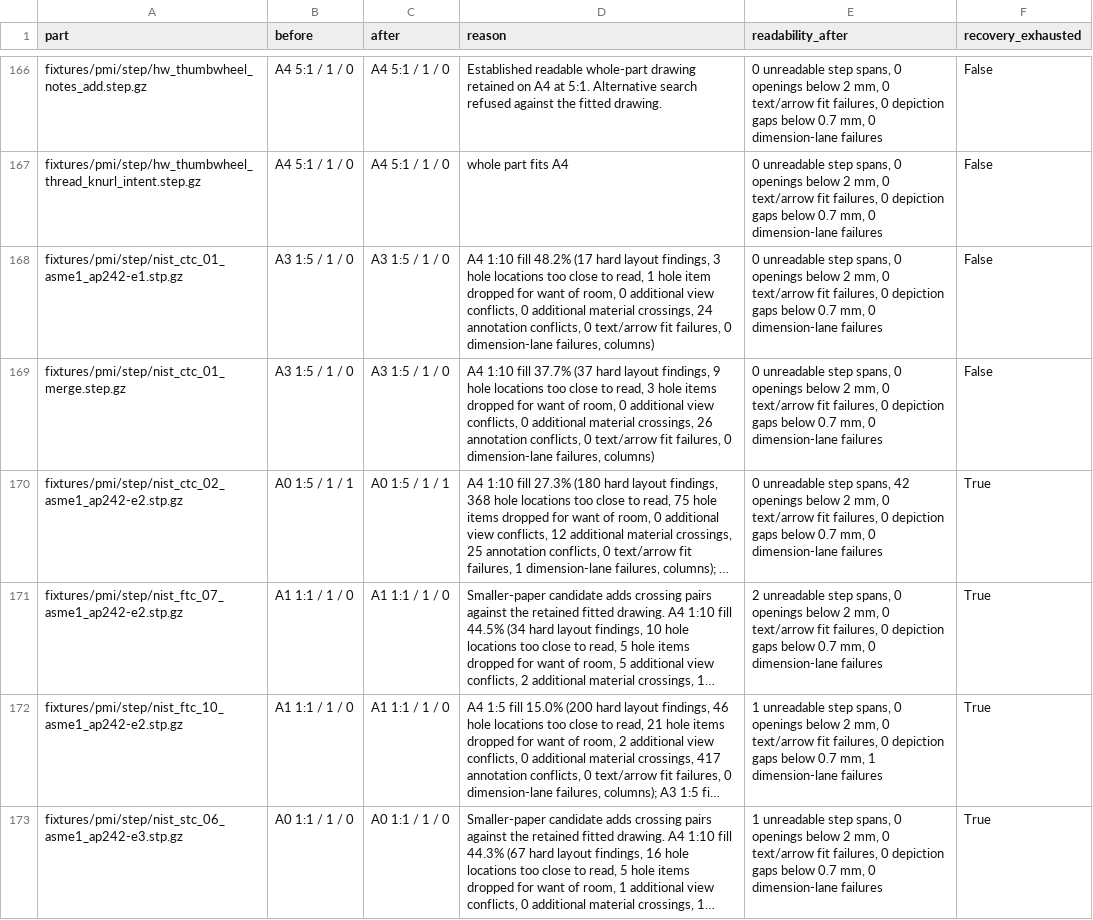
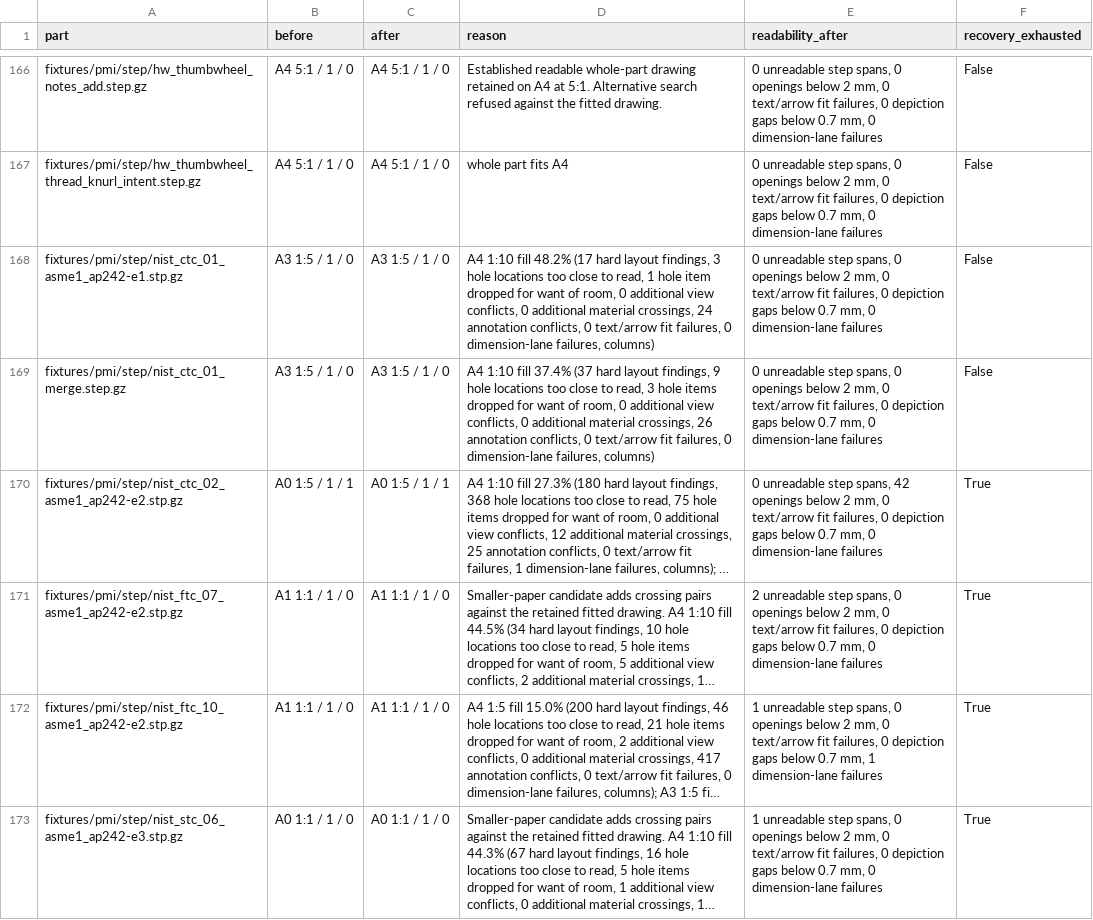
Before and after one commit to pzfreo/draftwright-rust, a CSV file: docs/sheet-policy-results.csv, drawn as a sheet; only a part is shown, gaps mark what is left out; long unchanged cells end in …; the diff covers the shown part only; the diff names each change by its address in the sheet, - before the commit and + after, or states it on an @@ line.

```diff
--- a/docs/sheet-policy-results.csv
+++ b/docs/sheet-policy-results.csv
-D169 (reason): …1:10 fill 37.7% (37 hard…
+D169 (reason): …1:10 fill 37.4% (37 hard…
```
Also changed, not shown: 40 edited cells elsewhere in this file, 5 other files.
